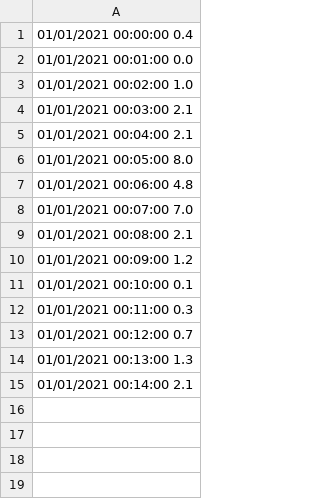
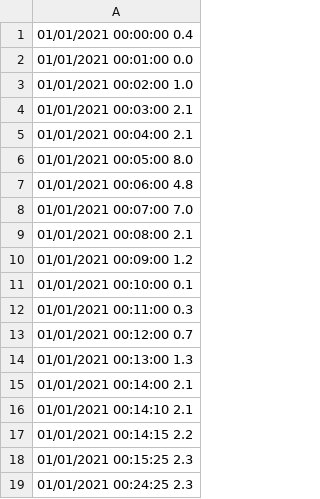
Before and after one commit to liorgd/demo, a CSV file: demo/src/main/resources/eventsFile.csv, drawn as a sheet.

```diff
--- a/demo/src/main/resources/eventsFile.csv
+++ b/demo/src/main/resources/eventsFile.csv
@@ -15 +15,5 @@
 01/01/2021 00:14:00 2.1
+01/01/2021 00:14:10 2.1
+01/01/2021 00:14:15 2.2
+01/01/2021 00:15:25 2.3
+01/01/2021 00:24:25 2.3
```
Also changed, not shown: 4 other files.
